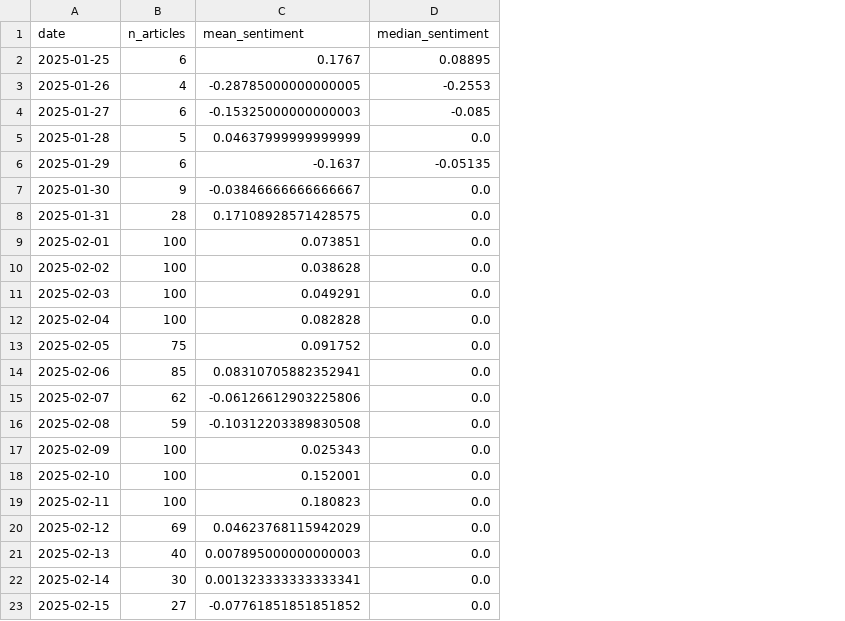
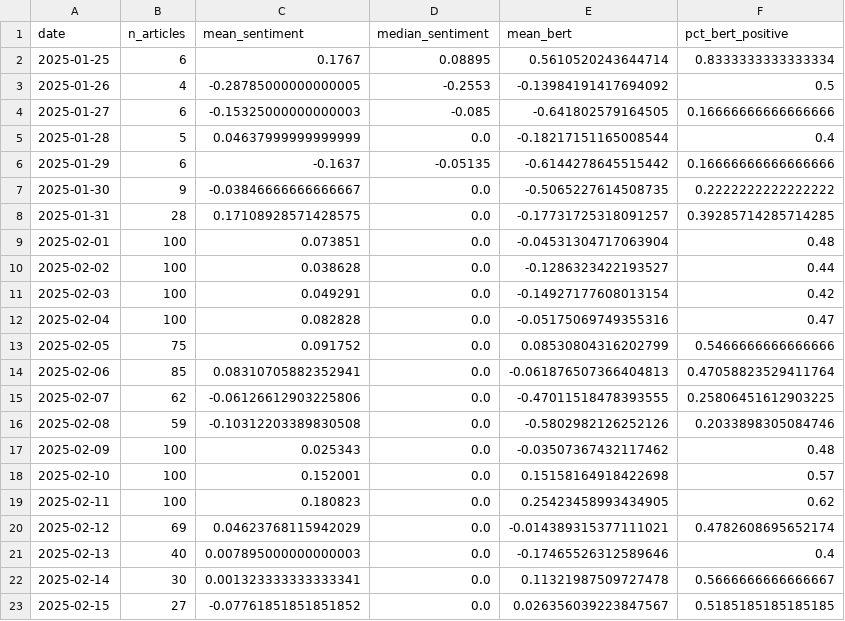
Before and after one commit to marcusthuillier/Marketing_Science, a CSV file: model_10_sentiment_analysis/outputs/daily_sentiment.csv, drawn as a sheet; the diff names each change by its address in the sheet, - before the commit and + after, or states it on an @@ line.

```diff
--- a/model_10_sentiment_analysis/outputs/daily_sentiment.csv
+++ b/model_10_sentiment_analysis/outputs/daily_sentiment.csv
+column E (mean_bert), rows 2-23: 0.5610520243644714 | -0.13984191417694092 | -0.641802579164505 | -0.18217151165008544 | -0.6144278645515442 | -0.5065227614508735 | -0.17731725318091257 | -0.04531304717063904 | -0.1286323422193527 | -0.14927177608013154 | -0.05175069749355316 | 0.08530804316202799 | -0.061876507366404813 | -0.47011518478393555 | -0.5802982126252126 | -0.03507367432117462 | 0.15158164918422698 | 0.25423458993434905 | -0.014389315377111021 | -0.17465526312589646 | 0.11321987509727478 | 0.026356039223847567
+column F (pct_bert_positive), rows 2-23: 0.8333333333333334 | 0.5 | 0.16666666666666666 | 0.4 | 0.16666666666666666 | 0.2222222222222222 | 0.39285714285714285 | 0.48 | 0.44 | 0.42 | 0.47 | 0.5466666666666666 | 0.47058823529411764 | 0.25806451612903225 | 0.2033898305084746 | 0.48 | 0.57 | 0.62 | 0.4782608695652174 | 0.4 | 0.5666666666666667 | 0.5185185185185185
```
Also changed, not shown: model_10_sentiment_analysis/outputs/summary_metrics.csv, 5 other files.
